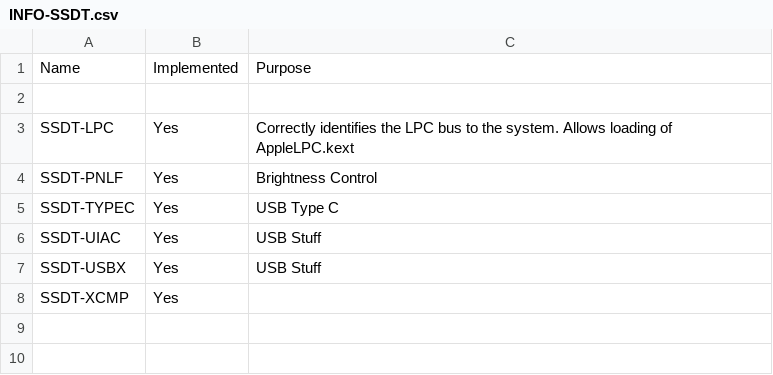
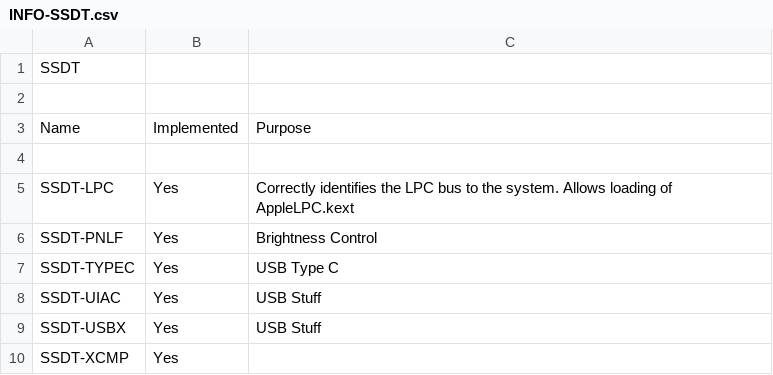
Before and after one commit to nickelnoff/Dell-Precision-7510-OSX, a CSV file: INFO-SSDT.csv, drawn as a sheet; the diff names each change by its address in the sheet, - before the commit and + after, or states it on an @@ line.

Commit message:
Update INFO-SSDT.csv

```diff
--- a/INFO-SSDT.csv
+++ b/INFO-SSDT.csv
+row 1: SSDT
+row 2: (empty)
```
